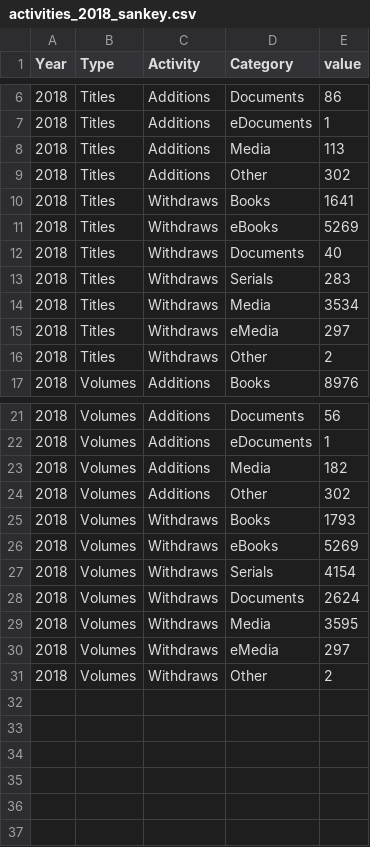
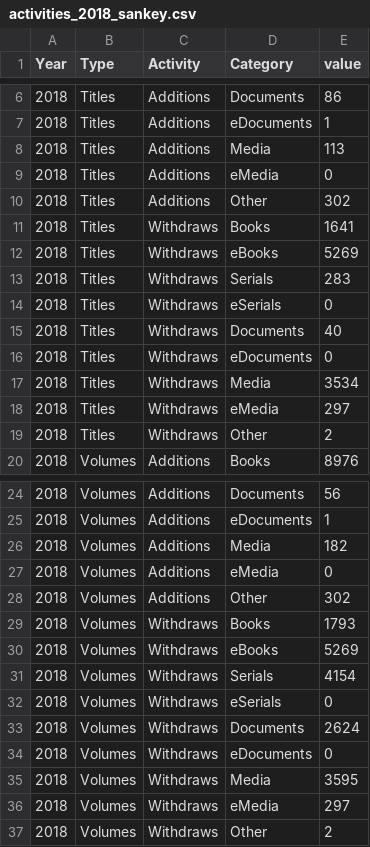
Before and after one commit to aglerum/catstats, a CSV file: data/activities_2018_sankey.csv, drawn as a sheet; only a part is shown, gaps mark what is left out.

```diff
--- a/data/activities_2018_sankey.csv
+++ b/data/activities_2018_sankey.csv
@@ -8,2 +8,3 @@ Year,Type,Activity,Category,value
 2018,Titles,Additions,Media,113
+2018,Titles,Additions,eMedia,0
 2018,Titles,Additions,Other,302
@@ -11,4 +12,6 @@ Year,Type,Activity,Category,value
 2018,Titles,Withdraws,eBooks,5269
+2018,Titles,Withdraws,Serials,283
+2018,Titles,Withdraws,eSerials,0
 2018,Titles,Withdraws,Documents,40
-2018,Titles,Withdraws,Serials,283
+2018,Titles,Withdraws,eDocuments,0
 2018,Titles,Withdraws,Media,3534
@@ -23,2 +26,3 @@ Year,Type,Activity,Category,value
 2018,Volumes,Additions,Media,182
+2018,Volumes,Additions,eMedia,0
 2018,Volumes,Additions,Other,302
@@ -27,3 +31,5 @@ Year,Type,Activity,Category,value
 2018,Volumes,Withdraws,Serials,4154
+2018,Volumes,Withdraws,eSerials,0
 2018,Volumes,Withdraws,Documents,2624
+2018,Volumes,Withdraws,eDocuments,0
 2018,Volumes,Withdraws,Media,3595
```
Also changed, not shown: data/activities_2017_sankey.csv.
